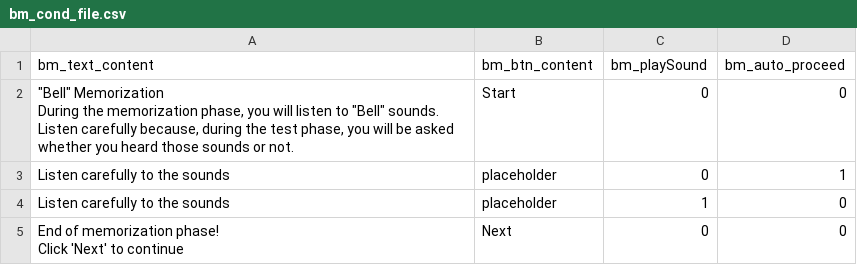
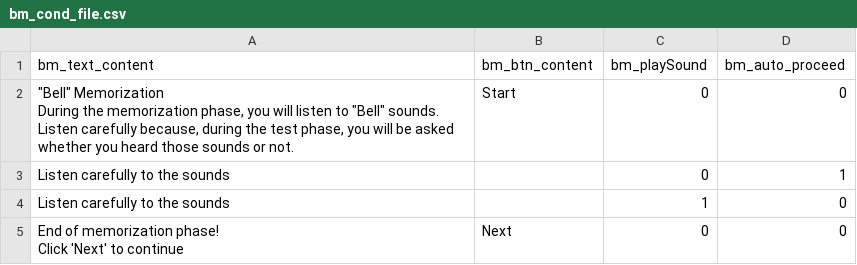
Before and after one commit to M1V0/Glasgow_Voice_Memory_Test, a CSV file: conditions/bm_cond_file.csv, drawn as a sheet.

```diff
--- a/conditions/bm_cond_file.csv
+++ b/conditions/bm_cond_file.csv
@@ -6,4 +6,4 @@ During the memorization phase, you will listen to ""Bell"" sounds.
 Listen carefully because, during the test phase, you will be asked whether you heard those sounds or not.",Start,0,0
-Listen carefully to the sounds,placeholder,0,1
-Listen carefully to the sounds,placeholder,1,0
+Listen carefully to the sounds, ,0,1
+Listen carefully to the sounds, ,1,0
 "End of memorization phase!
```
Also changed, not shown: conditions/vm_cond_file.csv, 13 other files.
